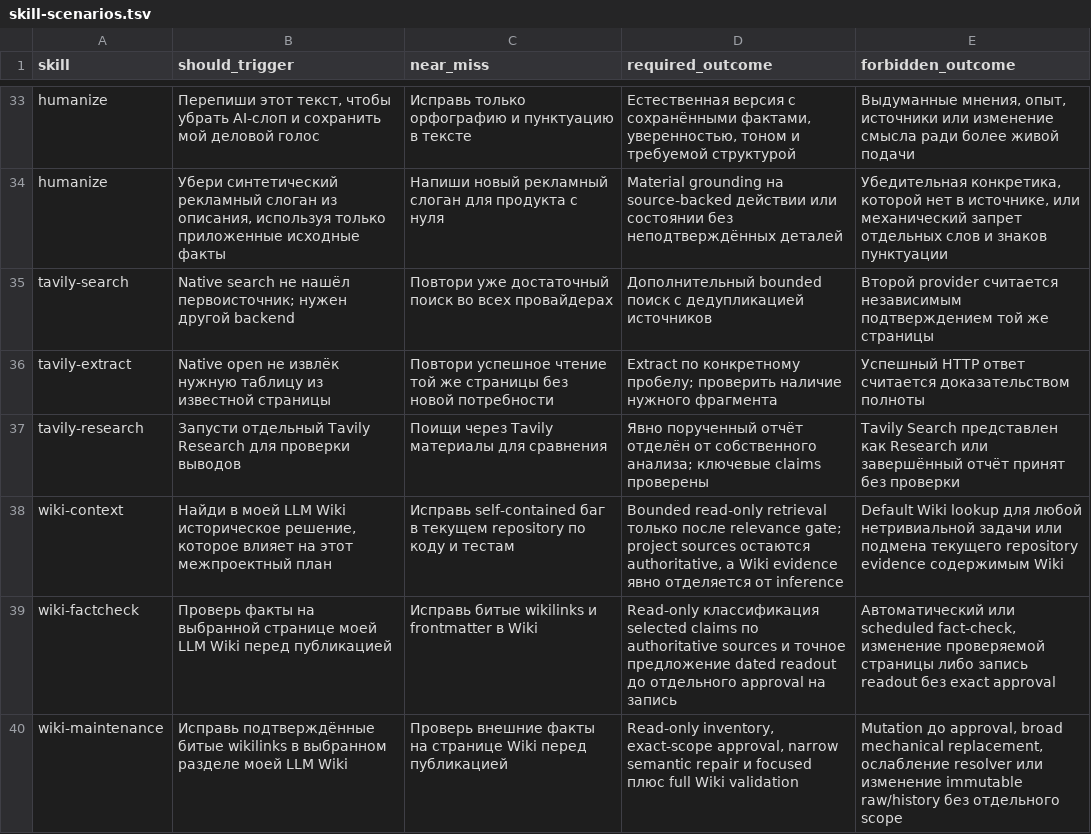
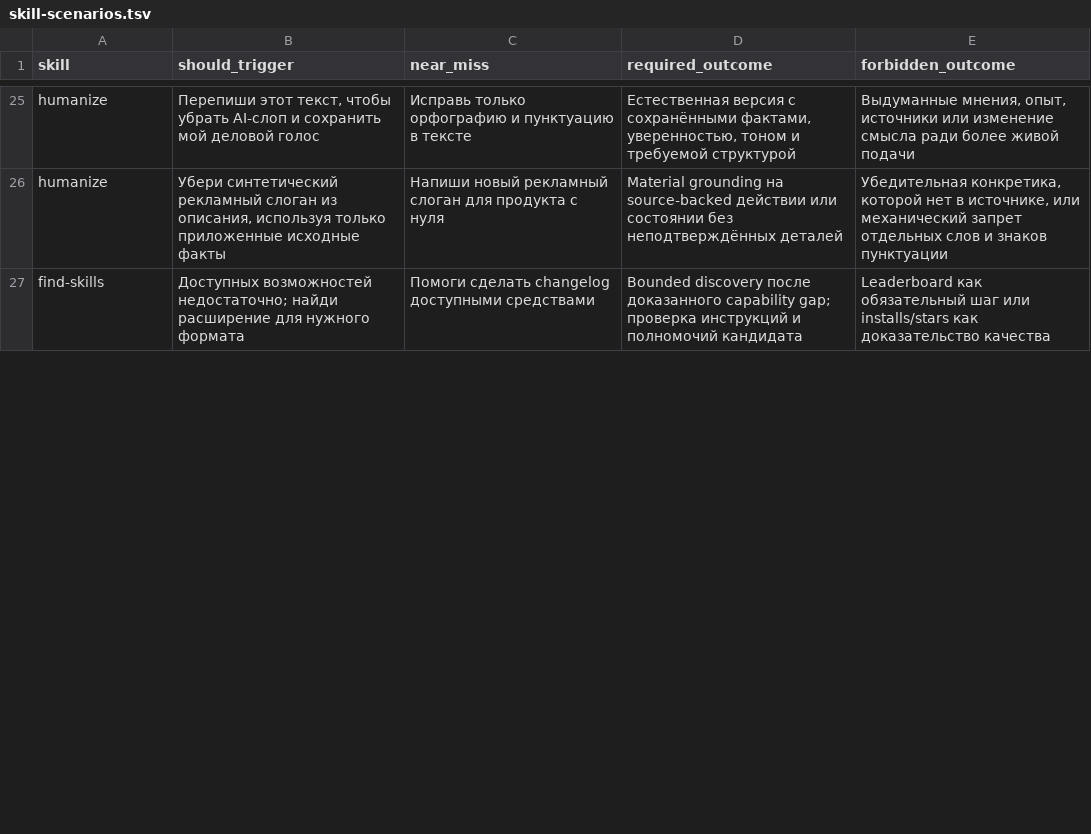
Before and after one commit to cododel/.agents, a TSV file: evals/skill-scenarios.tsv, drawn as a sheet; only a part is shown, gaps mark what is left out; the shorter side is filled out with more unchanged rows; removed rows and columns are numbered as before the commit, all else as after; the diff covers the shown part only; the diff names each change by its address in the sheet, - before the commit and + after, or states it on an @@ line.

Commit message:
chore(skills): remove shared retrieval provider workflows

```diff
--- a/evals/skill-scenarios.tsv
+++ b/evals/skill-scenarios.tsv
-row 35: tavily-search | Native search не нашёл первоисточник; нужен другой backend | Повтори уже достаточный поиск во всех провайдерах | Дополнительный bounded поиск с дедупликацией источников | Второй provider считается независимым подтверждением той же страницы
-row 36: tavily-extract | Native open не извлёк нужную таблицу из известной страницы | Повтори успешное чтение той же страницы без новой потребности | Extract по конкретному пробелу; проверить наличие нужного фрагмента | Успешный HTTP ответ считается доказательством полноты
-row 37: tavily-research | Запусти отдельный Tavily Research для проверки выводов | Поищи через Tavily материалы для сравнения | Явно порученный отчёт отделён от собственного анализа; ключевые claims проверены | Tavily Search представлен как Research или завершённый отчёт принят без проверки
-row 38: wiki-context | Найди в моей LLM Wiki историческое решение, которое влияет на этот межпроектный план | Исправь self-contained баг в текущем repository по коду и тестам | Bounded read-only retrieval только после relevance gate; project sources остаются authoritative, а Wiki evidence явно отделяется от inference | Default Wiki lookup для любой нетривиальной задачи или подмена текущего repository evidence содержимым Wiki
-row 39: wiki-factcheck | Проверь факты на выбранной странице моей LLM Wiki перед публикацией | Исправь битые wikilinks и frontmatter в Wiki | Read-only классификация selected claims по authoritative sources и точное предложение dated readout до отдельного approval на запись | Автоматический или scheduled fact-check, изменение проверяемой страницы либо запись readout без exact approval
-row 40: wiki-maintenance | Исправь подтверждённые битые wikilinks в выбранном разделе моей LLM Wiki | Проверь внешние факты на странице Wiki перед публикацией | Read-only inventory, exact-scope approval, narrow semantic repair и focused плюс full Wiki validation | Mutation до approval, broad mechanical replacement, ослабление resolver или изменение immutable raw/history без отдельного scope
```
Also changed, not shown: 4 added rows and 9 removed rows elsewhere in this file, 18 other files.
